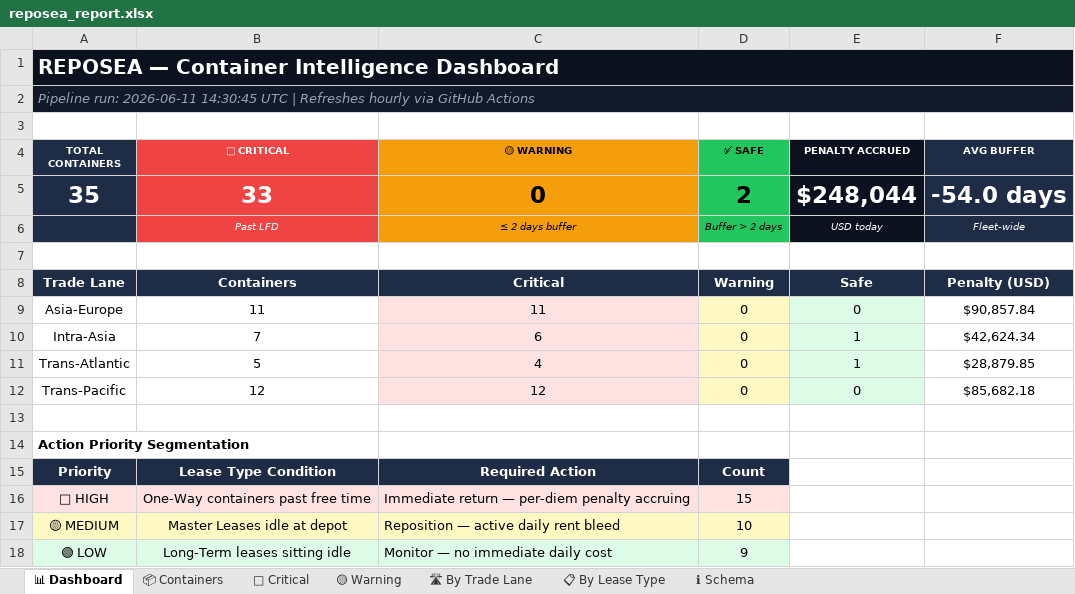
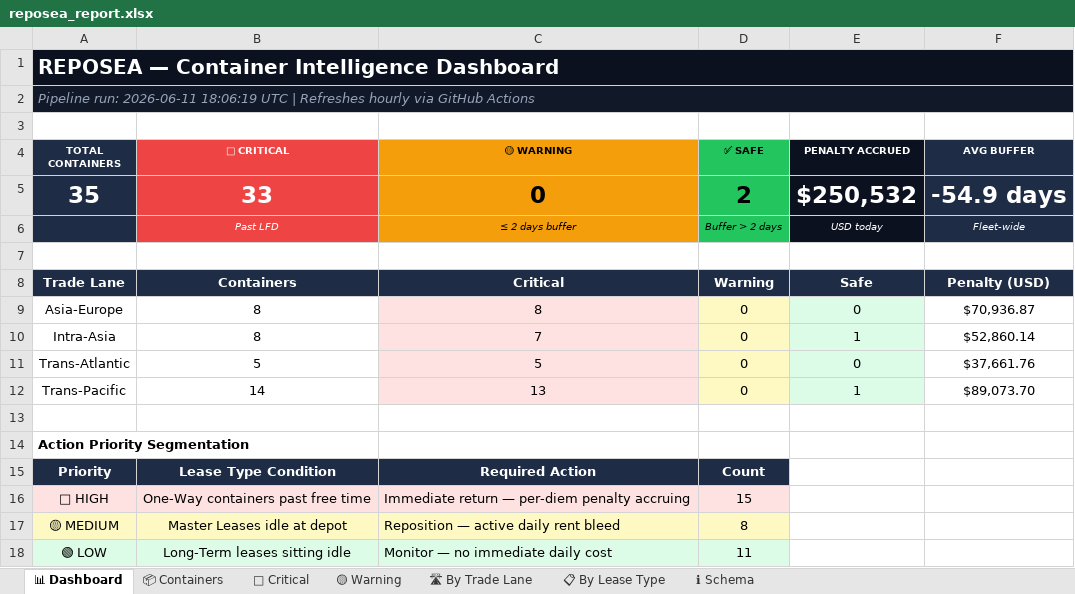
Before and after one commit to rahulmistry18/Reposea_container_optimizer, an Excel workbook: data/exports/reposea_report.xlsx, sheet 📊 Dashboard, drawn as a sheet; values as stored, in another font and other column widths than the file's, no borders; the diff names each change by its address in the sheet, - before the commit and + after, or states it on an @@ line.

```diff
--- a/data/exports/reposea_report.xlsx (sheet 📊 Dashboard)
+++ b/data/exports/reposea_report.xlsx (sheet 📊 Dashboard)
-A2 (TOTAL CONTAINERS): …run: 2026-06-11 14:30:45 UTC |…
+A2 (TOTAL CONTAINERS): …run: 2026-06-11 18:06:19 UTC |…
-E5 (PENALTY ACCRUED): $248,044
+E5 (PENALTY ACCRUED): $250,532
-F5 (AVG BUFFER): -54.0 days
+F5 (AVG BUFFER): -54.9 days
-B9 (🔴 CRITICAL): 11
+B9 (🔴 CRITICAL): 8
-C9 (🟡 WARNING): 11
+C9 (🟡 WARNING): 8
-F9 (AVG BUFFER): $90,857.84
+F9 (AVG BUFFER): $70,936.87
-B10 (🔴 CRITICAL): 7
+B10 (🔴 CRITICAL): 8
-C10 (🟡 WARNING): 6
+C10 (🟡 WARNING): 7
-F10 (AVG BUFFER): $42,624.34
+F10 (AVG BUFFER): $52,860.14
-C11 (🟡 WARNING): 4
+C11 (🟡 WARNING): 5
-E11 (PENALTY ACCRUED): 1
+E11 (PENALTY ACCRUED): 0
-F11 (AVG BUFFER): $28,879.85
+F11 (AVG BUFFER): $37,661.76
-B12 (🔴 CRITICAL): 12
+B12 (🔴 CRITICAL): 14
-C12 (🟡 WARNING): 12
+C12 (🟡 WARNING): 13
-E12 (PENALTY ACCRUED): 0
+E12 (PENALTY ACCRUED): 1
-F12 (AVG BUFFER): $85,682.18
+F12 (AVG BUFFER): $89,073.70
-D17 (✅ SAFE): 10
+D17 (✅ SAFE): 8
-D18 (✅ SAFE): 9
+D18 (✅ SAFE): 11
```
Also changed, not shown: sheet 📦 Containers, sheet 🔴 Critical, sheet 🛣 By Trade Lane, sheet 📋 By Lease Type, 7 other files.
